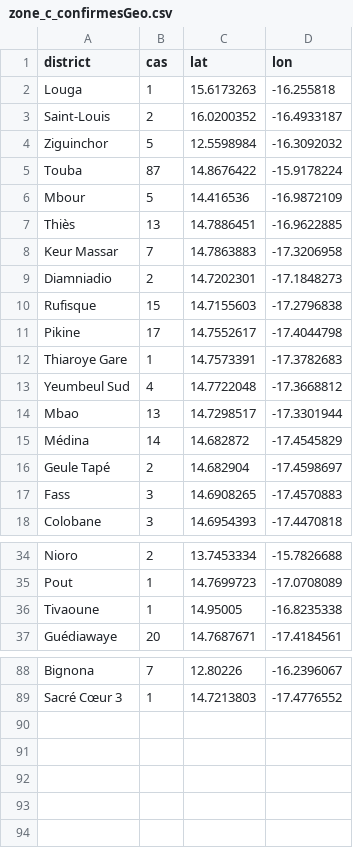
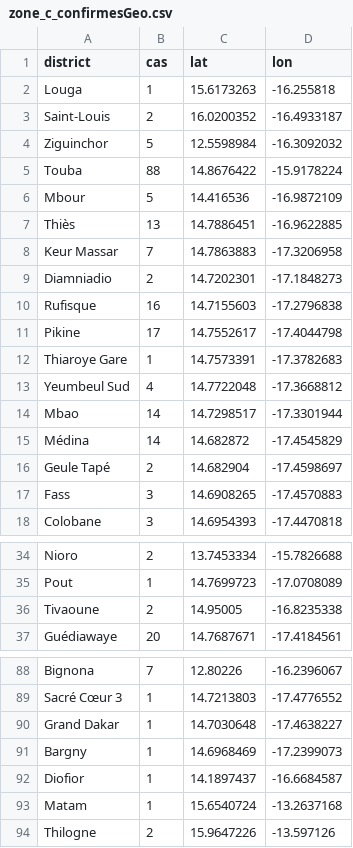
Before and after one commit to senegalouvert/COVID-19, a CSV file: data/zone_c_confirmesGeo.csv, drawn as a sheet; only a part is shown, gaps mark what is left out.

```diff
--- a/data/zone_c_confirmesGeo.csv
+++ b/data/zone_c_confirmesGeo.csv
@@ -4,3 +4,3 @@ Saint-Louis,2,16.0200352,-16.4933187
 Ziguinchor,5,12.5598984,-16.3092032
-Touba,87,14.8676422,-15.9178224
+Touba,88,14.8676422,-15.9178224
 Mbour,5,14.416536,-16.9872109
@@ -9,3 +9,3 @@ Keur Massar,7,14.7863883,-17.3206958
 Diamniadio,2,14.7202301,-17.1848273
-Rufisque,15,14.7155603,-17.2796838
+Rufisque,16,14.7155603,-17.2796838
 Pikine,17,14.7552617,-17.4044798
@@ -13,3 +13,3 @@ Thiaroye Gare,1,14.7573391,-17.3782683
 Yeumbeul Sud,4,14.7722048,-17.3668812
-Mbao,13,14.7298517,-17.3301944
+Mbao,14,14.7298517,-17.3301944
 Médina,14,14.682872,-17.4545829
@@ -35,3 +35,3 @@ Nioro,2,13.7453334,-15.7826688
 Pout,1,14.7699723,-17.0708089
-Tivaoune,1,14.95005,-16.8235338
+Tivaoune,2,14.95005,-16.8235338
 Guédiawaye,20,14.7687671,-17.4184561
@@ -89 +89,6 @@ Bignona,7,12.80226,-16.2396067
 Sacré Cœur 3,1,14.7213803,-17.4776552
+Grand Dakar,1,14.7030648,-17.4638227
+Bargny,1,14.6968469,-17.2399073
+Diofior,1,14.1897437,-16.6684587
+Matam,1,15.6540724,-13.2637168
+Thilogne,2,15.9647226,-13.597126
```
Also changed, not shown: data/confirmes.csv.
